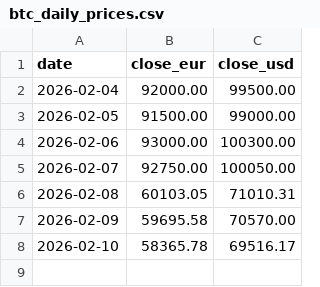
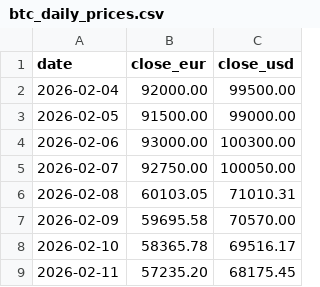
Before and after one commit to Boddei/coinmaster, a CSV file: data/btc_daily_prices.csv, drawn as a sheet.

```diff
--- a/data/btc_daily_prices.csv
+++ b/data/btc_daily_prices.csv
@@ -8 +8,2 @@ date,close_eur,close_usd
 2026-02-10,58365.78,69516.17
+2026-02-11,57235.20,68175.45
```
